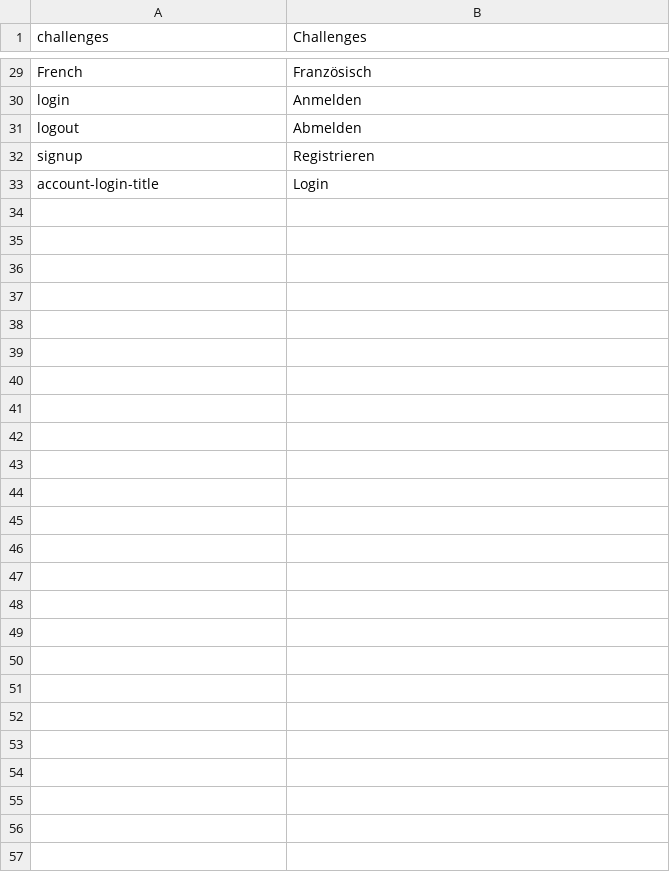
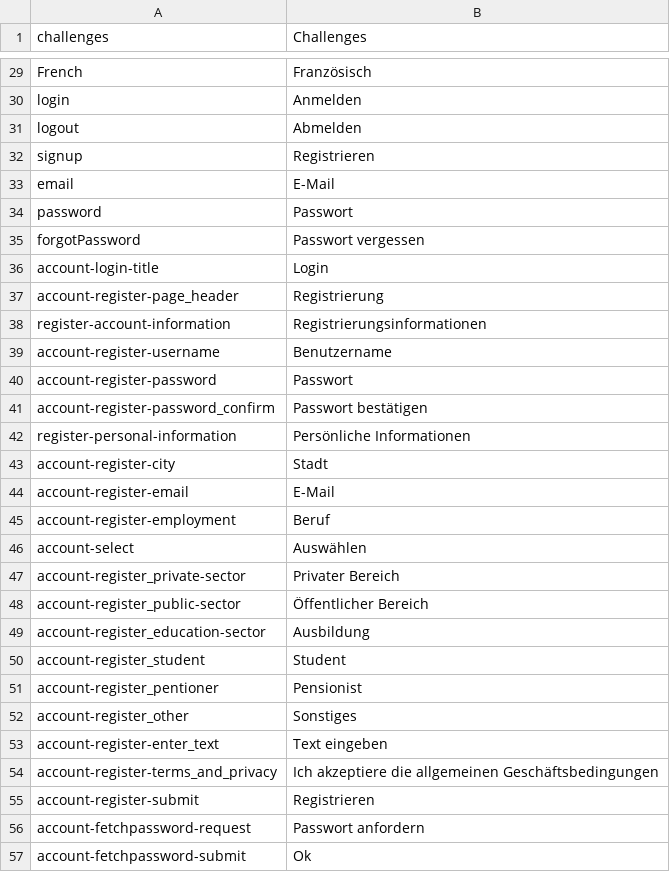
Before and after one commit to massidea/site, a CSV file: application/languages/index_de.csv, drawn as a sheet; only a part is shown, gaps mark what is left out.

Commit message:
Language translation for registration, login, forgotPassword

```diff
--- a/application/languages/index_de.csv
+++ b/application/languages/index_de.csv
@@ -32,2 +32,26 @@ logout;Abmelden
 signup;Registrieren
+email; E-Mail
+password; Passwort
+forgotPassword; Passwort vergessen
 account-login-title; Login
+account-register-page_header;Registrierung
+register-account-information; Registrierungsinformationen
+account-register-username; Benutzername
+account-register-password; Passwort
+account-register-password_confirm; Passwort bestätigen
+register-personal-information; Persönliche Informationen
+account-register-city; Stadt
+account-register-email; E-Mail
+account-register-employment; Beruf
+account-select; Auswählen
+account-register_private-sector; Privater Bereich
+account-register_public-sector; Öffentlicher Bereich
+account-register_education-sector; Ausbildung
+account-register_student; Student
+account-register_pentioner; Pensionist
+account-register_other; Sonstiges
+account-register-enter_text; Text eingeben
+account-register-terms_and_privacy; Ich akzeptiere die allgemeinen Geschäftsbedingungen
+account-register-submit; Registrieren
+account-fetchpassword-request; Passwort anfordern
+account-fetchpassword-submit; Ok
```
Also changed, not shown: application/languages/index_en.csv, 4 other files.
